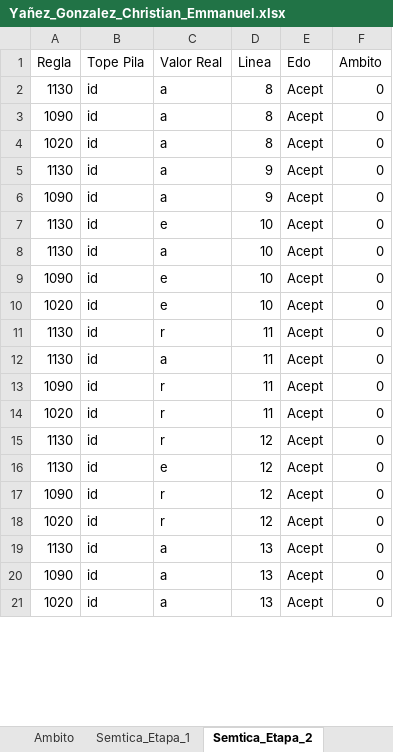
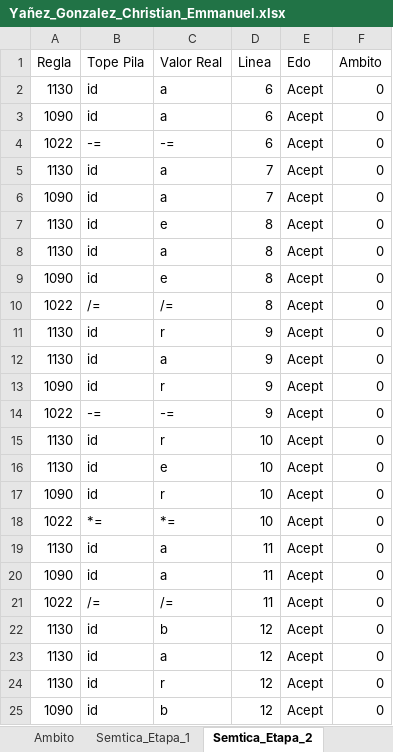
Before and after one commit to Chriss9720/Compilador2, an Excel workbook: src/Excel/Yañez_Gonzalez_Christian_Emmanuel.xlsx, sheet Semtica_Etapa_2, drawn as a sheet; only a part is shown; values as stored, in another font and other column widths than the file's, no borders; removed rows and columns are numbered as before the commit, all else as after; the diff covers the shown part only; the diff names each change by its address in the sheet, - before the commit and + after, or states it on an @@ line.

```diff
--- a/src/Excel/Yañez_Gonzalez_Christian_Emmanuel.xlsx (sheet Semtica_Etapa_2)
+++ b/src/Excel/Yañez_Gonzalez_Christian_Emmanuel.xlsx (sheet Semtica_Etapa_2)
+row 2: 1130 | id | a | 6 | Acept | 0
+row 3: 1090 | id | a | 6 | Acept | 0
+row 4: 1022 | -= | -= | 6 | Acept | 0
+row 5: 1130 | id | a | 7 | Acept | 0
+row 6: 1090 | id | a | 7 | Acept | 0
+row 7: 1130 | id | e | 8 | Acept | 0
-C9 (Valor Real): a
+C9 (Valor Real): e
-A10 (Regla): 1020
+A10 (Regla): 1022
-B10 (Tope Pila): id
+B10 (Tope Pila): /=
-C10 (Valor Real): a
+C10 (Valor Real): /=
+row 11: 1130 | id | r | 9 | Acept | 0
-C13 (Valor Real): a
+C13 (Valor Real): r
+row 14: 1022 | -= | -= | 9 | Acept | 0
+row 15: 1130 | id | r | 10 | Acept | 0
-row 8: 1130 | id | a | 10 | Acept | 0
-C17 (Valor Real): e
+C17 (Valor Real): r
-A18 (Regla): 1020
+A18 (Regla): 1022
-B18 (Tope Pila): id
+B18 (Tope Pila): *=
-C18 (Valor Real): e
+C18 (Valor Real): *=
-row 11: 1130 | id | r | 11 | Acept | 0
-C20 (Valor Real): r
+C20 (Valor Real): a
-A21 (Regla): 1020
+A21 (Regla): 1022
-B21 (Tope Pila): id
+B21 (Tope Pila): /=
-C21 (Valor Real): r
+C21 (Valor Real): /=
+row 22: 1130 | id | b | 12 | Acept | 0
+row 23: 1130 | id | a | 12 | Acept | 0
-row 16: 1130 | id | e | 12 | Acept | 0
-C25 (Valor Real): r
+C25 (Valor Real): b
-row 18: 1020 | id | r | 12 | Acept | 0
-row 19: 1130 | id | a | 13 | Acept | 0
-row 20: 1090 | id | a | 13 | Acept | 0
-row 21: 1020 | id | a | 13 | Acept | 0
```
Also changed, not shown: 8 removed rows elsewhere in this sheet, sheet Tokens, sheet Semtica_Etapa_1, sheet Errores, sheet Ambito, sheet Contadores, build/classes/Excel/Yañez_Gonzalez_Christian_Emmanuel.xlsx, 4 other files.
